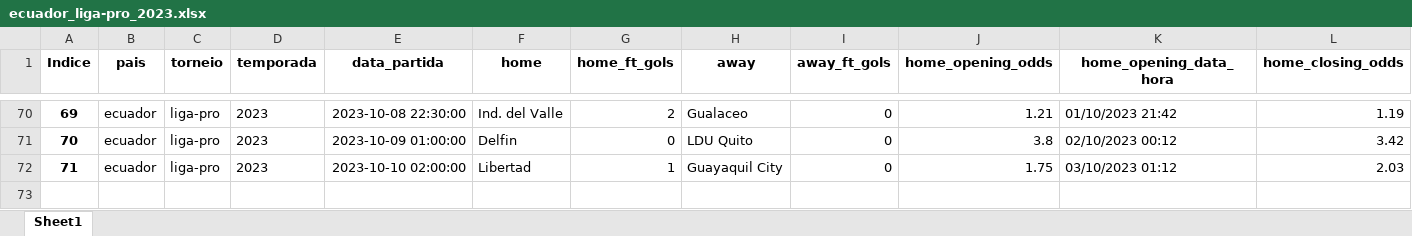
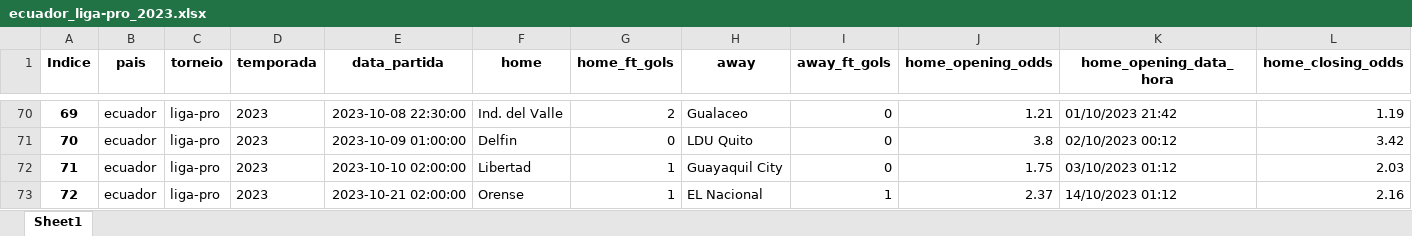
Before and after one commit to tarciziojrdf/poco, an Excel workbook: 2023/ecuador_liga-pro_2023.xlsx, sheet Sheet1, drawn as a sheet; only a part is shown, gaps mark what is left out; values as stored, in another font and other column widths than the file's, no borders; rows hold the shown columns only; the diff names each change by its address in the sheet, - before the commit and + after, or states it on an @@ line.

```diff
--- a/2023/ecuador_liga-pro_2023.xlsx (sheet Sheet1)
+++ b/2023/ecuador_liga-pro_2023.xlsx (sheet Sheet1)
+row 73: 72 | ecuador | liga-pro | 2023 | 2023-10-21 02:00:00 | Orense | 1 | EL Nacional | 1 | 2.37 | 14/10/2023 01:12 | 2.16
```
Also changed, not shown: 2023/argentina_copa-de-la-liga-profesional_2023.xlsx, 2023/brazil_serie-b_2023.xlsx, 2 other files.
